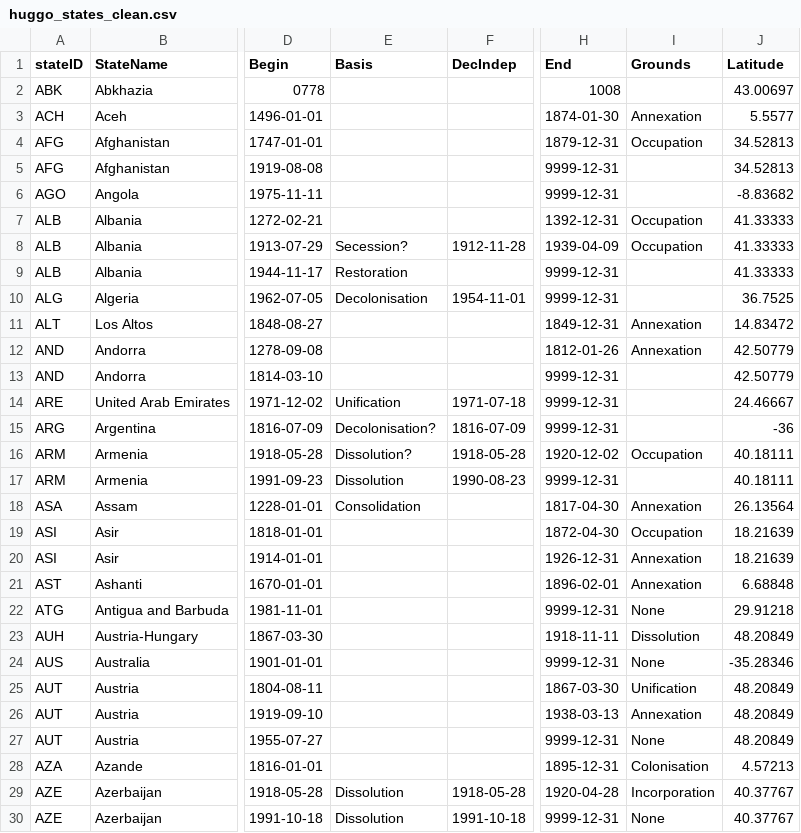
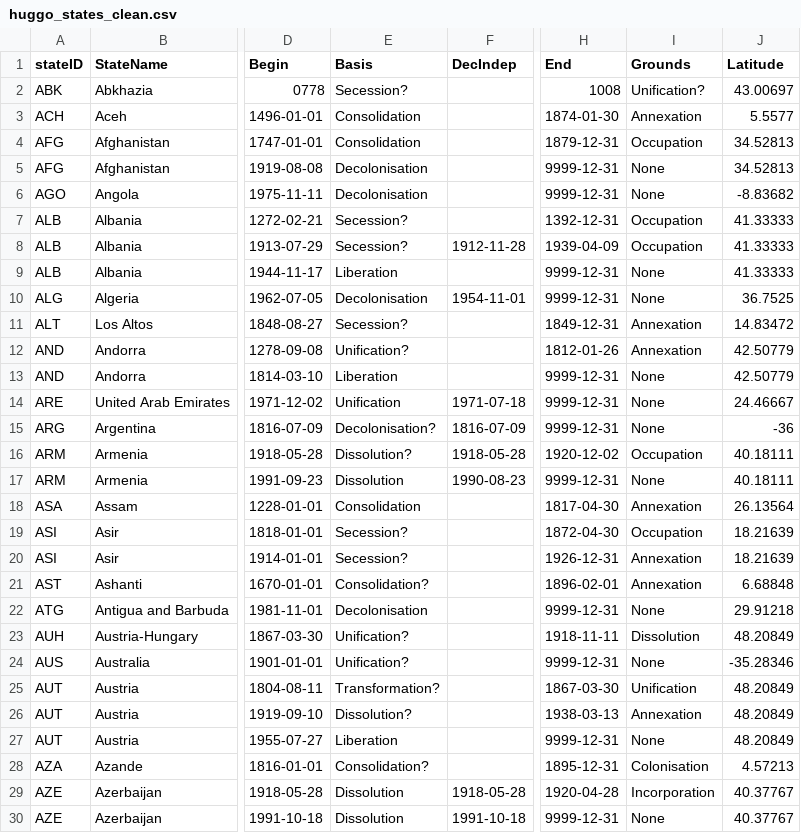
Before and after one commit to globalgov/manystates, a CSV file: data-raw/states/HUGGO/huggo_states_clean.csv, drawn as a sheet; only a part is shown, gaps mark what is left out; the diff covers the shown part only; the diff names each change by its address in the sheet, - before the commit and + after, or states it on an @@ line.

Commit message:
Added some Basis and Grounds codes for A-B

```diff
--- a/data-raw/states/HUGGO/huggo_states_clean.csv
+++ b/data-raw/states/HUGGO/huggo_states_clean.csv
-E2 (Basis): (empty)
+E2 (Basis): Secession?
-I2 (Grounds): (empty)
+I2 (Grounds): Unification?
-E3:E4 (Basis): (empty)
+E3:E4 (Basis): Consolidation
-E5:E6 (Basis): (empty)
+E5:E6 (Basis): Decolonisation
-I5:I6 (Grounds): (empty)
+I5:I6 (Grounds): None
-E7 (Basis): (empty)
+E7 (Basis): Secession?
-E9 (Basis): Restoration
+E9 (Basis): Liberation
-I9:I10 (Grounds): (empty)
+I9:I10 (Grounds): None
-E11 (Basis): (empty)
+E11 (Basis): Secession?
-E12 (Basis): (empty)
+E12 (Basis): Unification?
-E13 (Basis): (empty)
+E13 (Basis): Liberation
-I13:I15 (Grounds): (empty)
+I13:I15 (Grounds): None
-I17 (Grounds): (empty)
+I17 (Grounds): None
-E19:E20 (Basis): (empty)
+E19:E20 (Basis): Secession?
-E21 (Basis): (empty)
+E21 (Basis): Consolidation?
-E22 (Basis): (empty)
+E22 (Basis): Decolonisation
-E23:E24 (Basis): (empty)
+E23:E24 (Basis): Unification?
-E25 (Basis): (empty)
+E25 (Basis): Transformation?
-E26 (Basis): (empty)
+E26 (Basis): Dissolution?
-E27 (Basis): (empty)
+E27 (Basis): Liberation
-E28 (Basis): (empty)
+E28 (Basis): Consolidation?
```
Also changed, not shown: 1 removed row and 16 edited cells elsewhere in this file.
